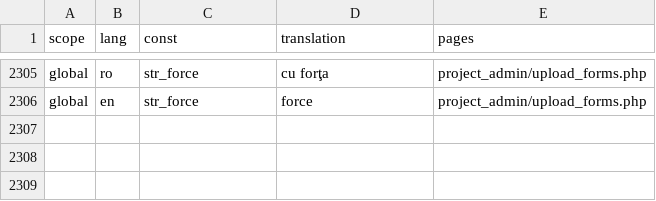
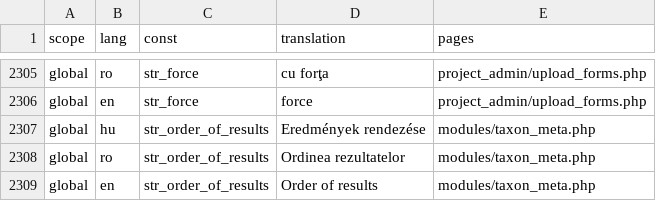
Before and after one commit to OpenBioMaps/translations, a CSV file: global_project_translations.csv, drawn as a sheet; only a part is shown, gaps mark what is left out; the diff names each change by its address in the sheet, - before the commit and + after, or states it on an @@ line.

Commit message:
Update global_project_translations.csv

```diff
--- a/global_project_translations.csv
+++ b/global_project_translations.csv
+row 2307: global | hu | str_order_of_results | Eredmények rendezése | modules/taxon_meta.php
+row 2308: global | ro | str_order_of_results | Ordinea rezultatelor | modules/taxon_meta.php
+row 2309: global | en | str_order_of_results | Order of results | modules/taxon_meta.php
```
